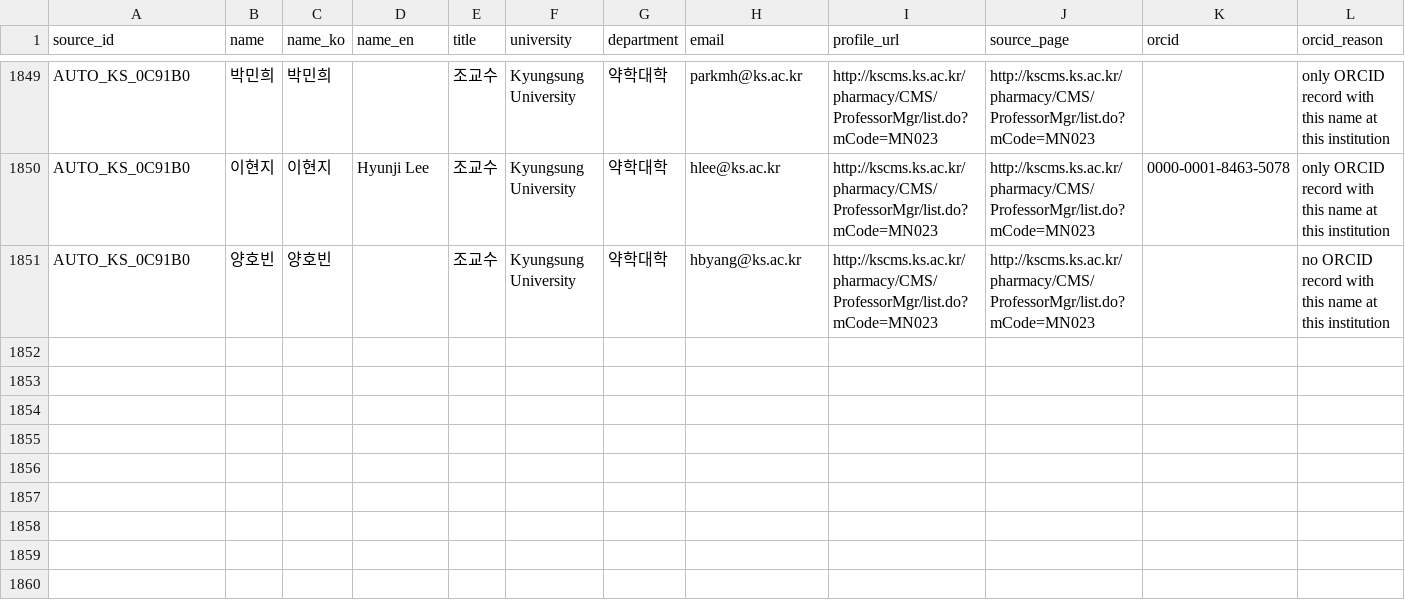
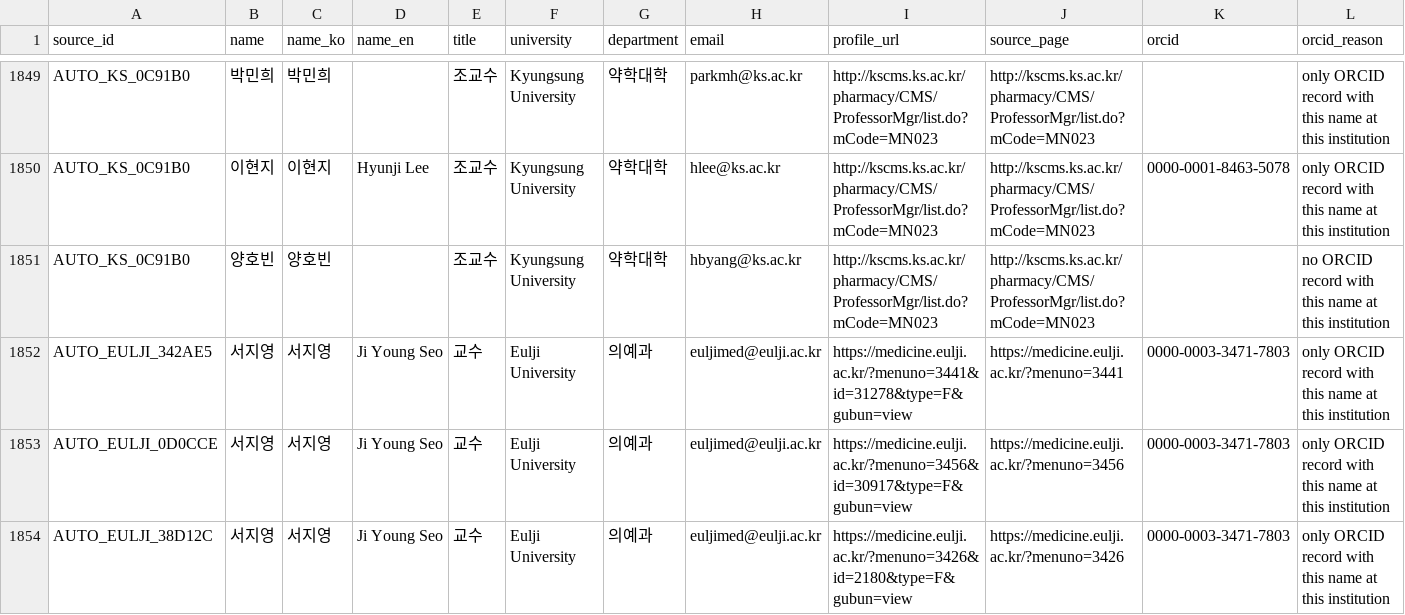
Before and after one commit to hyungjin1213-collab/about_bio, a CSV file: 0. korea bio map/output/faculty_identity_v2.csv, drawn as a sheet; only a part is shown, gaps mark what is left out; rows hold the shown columns only; the diff names each change by its address in the sheet, - before the commit and + after, or states it on an @@ line.

```diff
--- a/0. korea bio map/output/faculty_identity_v2.csv
+++ b/0. korea bio map/output/faculty_identity_v2.csv
+row 1852: AUTO_EULJI_342AE5 | 서지영 | 서지영 | Ji Young Seo | 교수 | Eulji University | 의예과 | euljimed@eulji.ac.kr | https://medicine.eulji.ac.kr/?menuno=3441&id=31278&type=F&gubun=view | https://medicine.eulji.ac.kr/?menuno=3441 | 0000-0003-3471-7803 | only ORCID record with this name at this institution
+row 1853: AUTO_EULJI_0D0CCE | 서지영 | 서지영 | Ji Young Seo | 교수 | Eulji University | 의예과 | euljimed@eulji.ac.kr | https://medicine.eulji.ac.kr/?menuno=3456&id=30917&type=F&gubun=view | https://medicine.eulji.ac.kr/?menuno=3456 | 0000-0003-3471-7803 | only ORCID record with this name at this institution
+row 1854: AUTO_EULJI_38D12C | 서지영 | 서지영 | Ji Young Seo | 교수 | Eulji University | 의예과 | euljimed@eulji.ac.kr | https://medicine.eulji.ac.kr/?menuno=3426&id=2180&type=F&gubun=view | https://medicine.eulji.ac.kr/?menuno=3426 | 0000-0003-3471-7803 | only ORCID record with this name at this institution
```
Also changed, not shown: 0. korea bio map/data/candidate_web_cache.csv, 0. korea bio map/data/discovery_log.csv, 17 other files.
